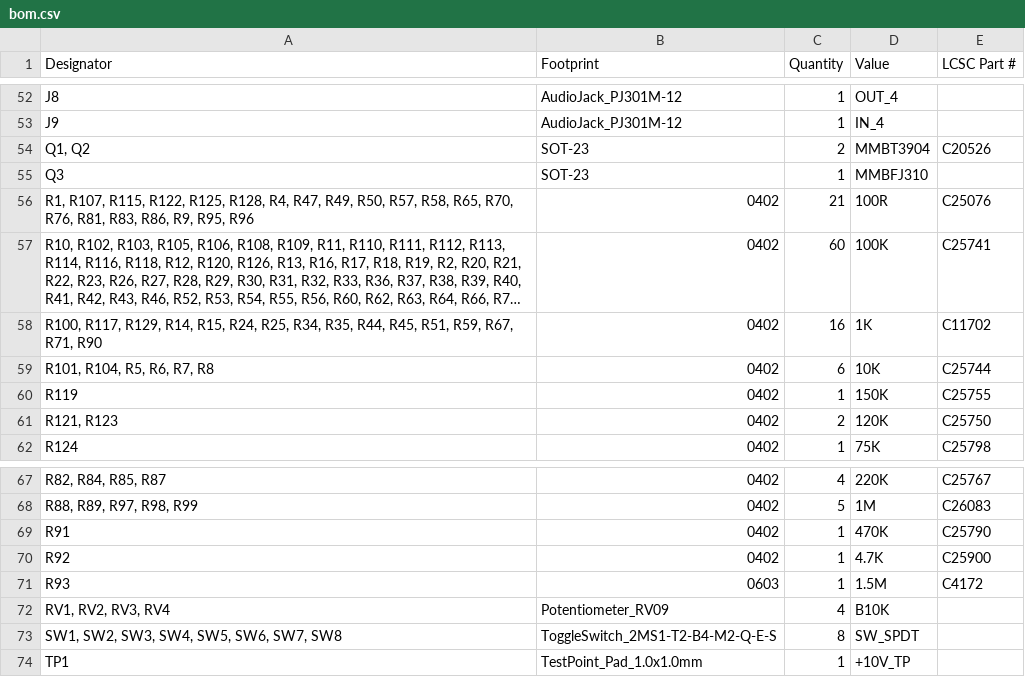
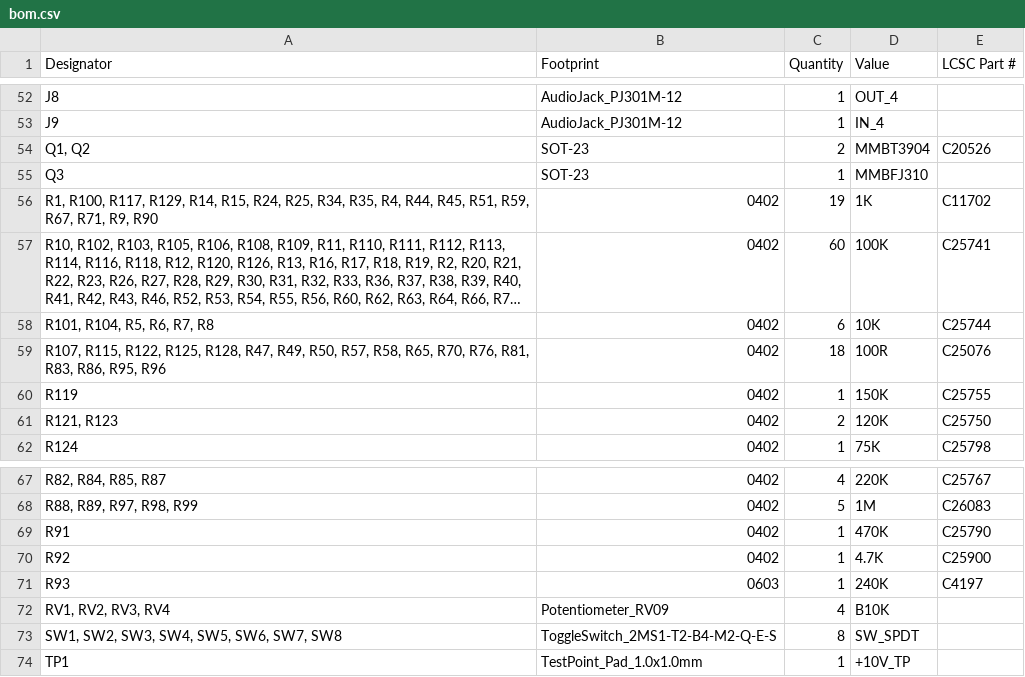
Before and after one commit to StudioKAT/Toolbox, a CSV file: v1.0/Gerber_for_JLCPCB/Main/bom.csv, drawn as a sheet; only a part is shown, gaps mark what is left out; long unchanged cells end in …; removed rows and columns are numbered as before the commit, all else as after; the diff names each change by its address in the sheet, - before the commit and + after, or states it on an @@ line.

```diff
--- a/v1.0/Gerber_for_JLCPCB/Main/bom.csv
+++ b/v1.0/Gerber_for_JLCPCB/Main/bom.csv
-row 56: R1, R107, R115, R122, R125, R128, R4, R47, R49, R50, R57, R58, R65, R70, R76, R81, R83, R86, R9, R95, R96 | 0402 | 21 | 100R | C25076
+row 56: R1, R100, R117, R129, R14, R15, R24, R25, R34, R35, R4, R44, R45, R51, R59, R67, R71, R9, R90 | 0402 | 19 | 1K | C11702
-row 58: R100, R117, R129, R14, R15, R24, R25, R34, R35, R44, R45, R51, R59, R67, R71, R90 | 0402 | 16 | 1K | C11702
+row 59: R107, R115, R122, R125, R128, R47, R49, R50, R57, R58, R65, R70, R76, R81, R83, R86, R95, R96 | 0402 | 18 | 100R | C25076
-D71 (Value): 1.5M
+D71 (Value): 240K
-E71 (LCSC Part #): C4172
+E71 (LCSC Part #): C4197
```
Also changed, not shown: v1.0/Gerber_for_JLCPCB/Main/positions.csv, 37 other files.
